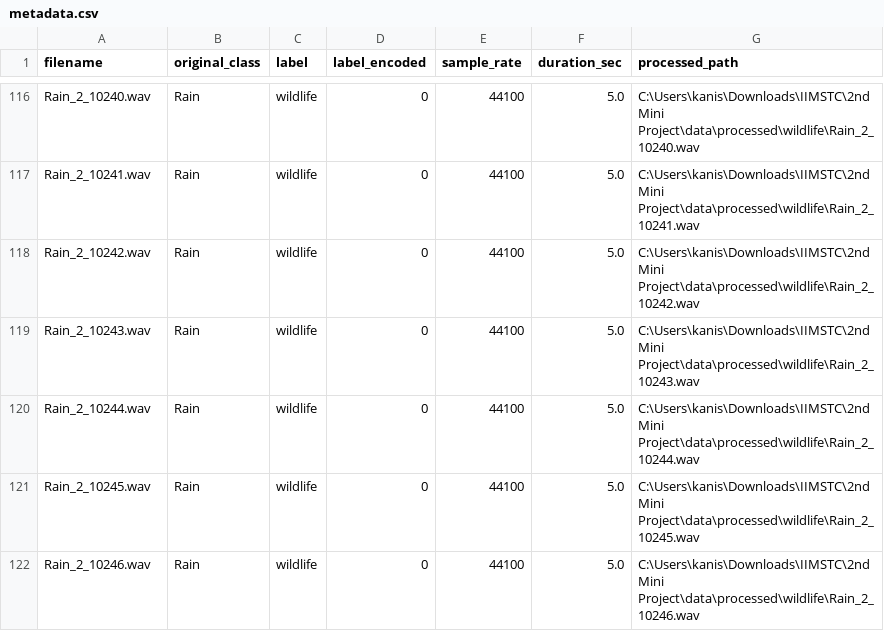
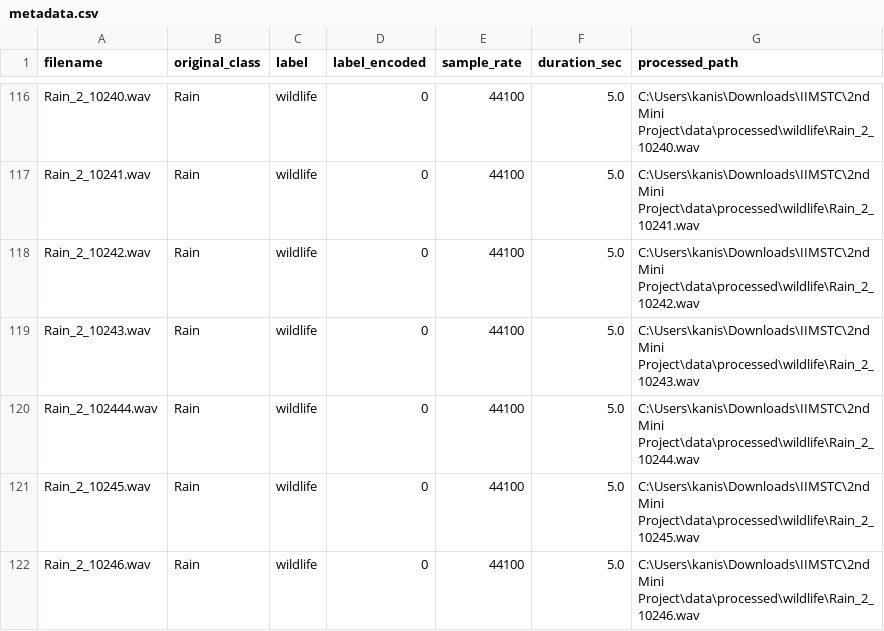
Before and after one commit to rashisimpi/AIML-Cohort-8-Poaching-Threat-Detection, a CSV file: metadata.csv, drawn as a sheet; only a part is shown, gaps mark what is left out.

Commit message:
Added metadata and labelled it.

```diff
--- a/metadata.csv
+++ b/metadata.csv
@@ -119,3 +119,3 @@ Rain_2_10242.wav,Rain,wildlife,0,44100,5.0,C:\Users\kanis\Downloads\IIMSTC\2nd M
 Rain_2_10243.wav,Rain,wildlife,0,44100,5.0,C:\Users\kanis\Downloads\IIMSTC\2nd Mini Project\data\processed\wildlife\Rain_2_10243.wav
-Rain_2_10244.wav,Rain,wildlife,0,44100,5.0,C:\Users\kanis\Downloads\IIMSTC\2nd Mini Project\data\processed\wildlife\Rain_2_10244.wav
+Rain_2_102444.wav,Rain,wildlife,0,44100,5.0,C:\Users\kanis\Downloads\IIMSTC\2nd Mini Project\data\processed\wildlife\Rain_2_10244.wav
 Rain_2_10245.wav,Rain,wildlife,0,44100,5.0,C:\Users\kanis\Downloads\IIMSTC\2nd Mini Project\data\processed\wildlife\Rain_2_10245.wav
```
Also changed, not shown: 1 other file.
